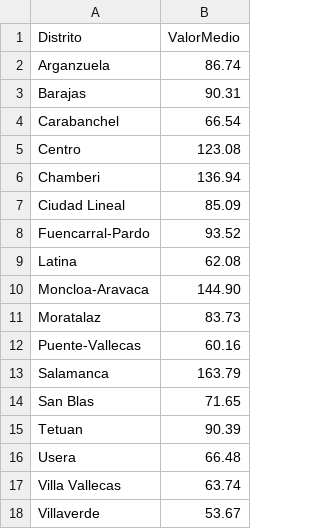
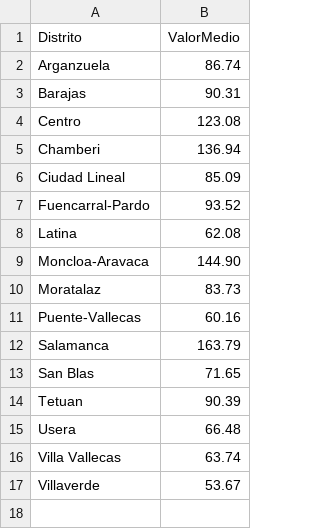
Before and after one commit to santifinland/CursoTecnicasAnaliticasConSpark, a CSV file: data/CatastroTrainMadrid2014.csv, drawn as a sheet.

```diff
--- a/data/CatastroTrainMadrid2014.csv
+++ b/data/CatastroTrainMadrid2014.csv
@@ -3,3 +3,2 @@ Arganzuela,86.74
 Barajas,90.31
-Carabanchel,66.54
 Centro,123.08
```
Also changed, not shown: data/EleccionesTestMadrid2016.csv, data/EleccionesTrainMadrid2016.csv, 6 other files.
